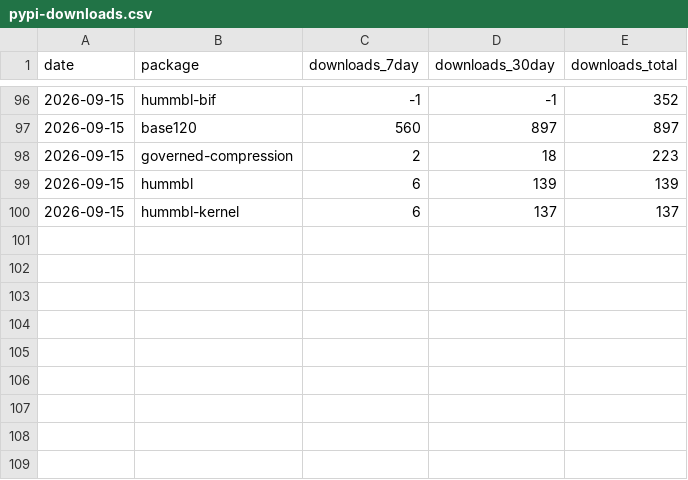
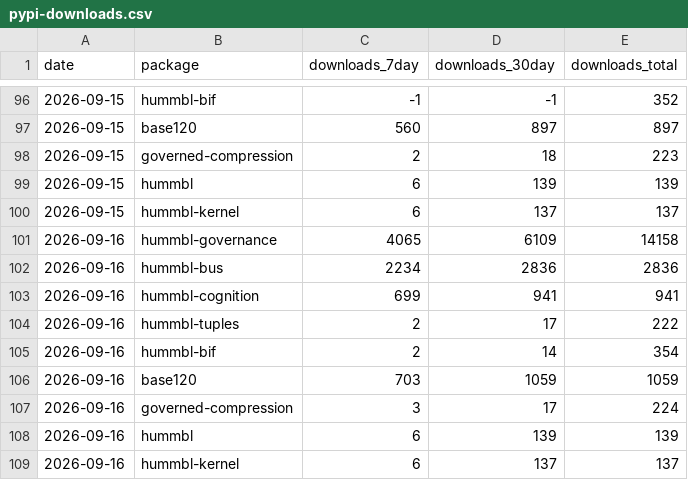
Before and after one commit to hummbl-io/oss, a CSV file: tools/data/pypi-downloads.csv, drawn as a sheet; only a part is shown, gaps mark what is left out; the diff names each change by its address in the sheet, - before the commit and + after, or states it on an @@ line.

```diff
--- a/tools/data/pypi-downloads.csv
+++ b/tools/data/pypi-downloads.csv
+row 101: 2026-09-16 | hummbl-governance | 4065 | 6109 | 14158
+row 102: 2026-09-16 | hummbl-bus | 2234 | 2836 | 2836
+row 103: 2026-09-16 | hummbl-cognition | 699 | 941 | 941
+row 104: 2026-09-16 | hummbl-tuples | 2 | 17 | 222
+row 105: 2026-09-16 | hummbl-bif | 2 | 14 | 354
+row 106: 2026-09-16 | base120 | 703 | 1059 | 1059
+row 107: 2026-09-16 | governed-compression | 3 | 17 | 224
+row 108: 2026-09-16 | hummbl | 6 | 139 | 139
+row 109: 2026-09-16 | hummbl-kernel | 6 | 137 | 137
```
